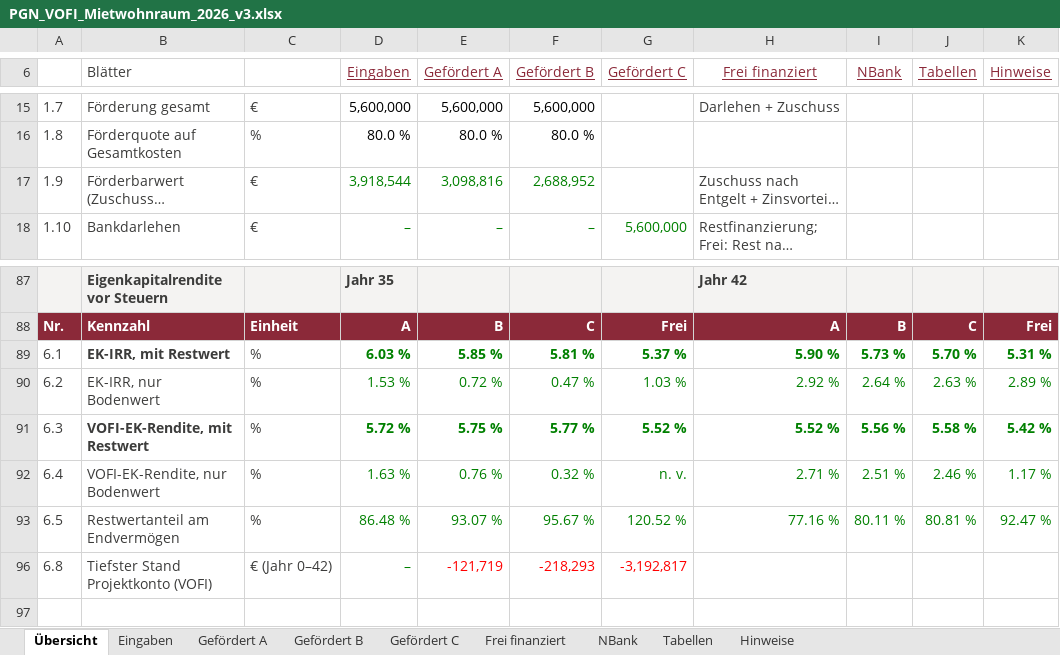
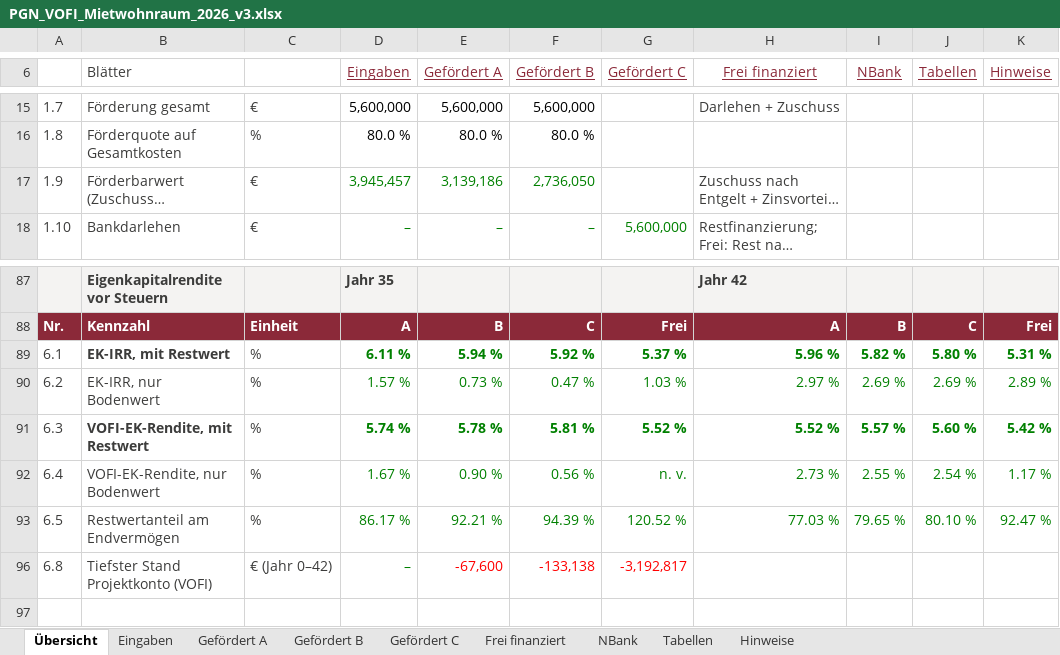
Before and after one commit to vgedaschko/NBank, an Excel workbook: vofi/PGN_VOFI_Mietwohnraum_2026_v3.xlsx, sheet Übersicht, drawn as a sheet; only a part is shown, gaps mark what is left out; long unchanged cells end in …; values as stored, in another font and other column widths than the file's, no borders; conditional formats not drawn; the diff covers the shown part only; the diff names each change by its address in the sheet, - before the commit and + after, or states it on an @@ line.

```diff
--- a/vofi/PGN_VOFI_Mietwohnraum_2026_v3.xlsx (sheet Übersicht)
+++ b/vofi/PGN_VOFI_Mietwohnraum_2026_v3.xlsx (sheet Übersicht)
-D17 (Eingaben): 3,918,544
+D17 (Eingaben): 3,945,457
-E17 (Gefördert A): 3,098,816
+E17 (Gefördert A): 3,139,186
-F17 (Gefördert B): 2,688,952
+F17 (Gefördert B): 2,736,050
-D89 (Eingaben): 6.03 %
+D89 (Eingaben): 6.11 %
-E89 (Gefördert A): 5.85 %
+E89 (Gefördert A): 5.94 %
-F89 (Gefördert B): 5.81 %
+F89 (Gefördert B): 5.92 %
-H89 (Frei finanziert): 5.90 %
+H89 (Frei finanziert): 5.96 %
-I89 (NBank): 5.73 %
+I89 (NBank): 5.82 %
-J89 (Tabellen): 5.70 %
+J89 (Tabellen): 5.80 %
-D90 (Eingaben): 1.53 %
+D90 (Eingaben): 1.57 %
-E90 (Gefördert A): 0.72 %
+E90 (Gefördert A): 0.73 %
-H90 (Frei finanziert): 2.92 %
+H90 (Frei finanziert): 2.97 %
-I90 (NBank): 2.64 %
+I90 (NBank): 2.69 %
-J90 (Tabellen): 2.63 %
+J90 (Tabellen): 2.69 %
-D91 (Eingaben): 5.72 %
+D91 (Eingaben): 5.74 %
-E91 (Gefördert A): 5.75 %
+E91 (Gefördert A): 5.78 %
-F91 (Gefördert B): 5.77 %
+F91 (Gefördert B): 5.81 %
-I91 (NBank): 5.56 %
+I91 (NBank): 5.57 %
-J91 (Tabellen): 5.58 %
+J91 (Tabellen): 5.60 %
-D92 (Eingaben): 1.63 %
+D92 (Eingaben): 1.67 %
-E92 (Gefördert A): 0.76 %
+E92 (Gefördert A): 0.90 %
-F92 (Gefördert B): 0.32 %
+F92 (Gefördert B): 0.56 %
-H92 (Frei finanziert): 2.71 %
+H92 (Frei finanziert): 2.73 %
-I92 (NBank): 2.51 %
+I92 (NBank): 2.55 %
-J92 (Tabellen): 2.46 %
+J92 (Tabellen): 2.54 %
-D93 (Eingaben): 86.48 %
+D93 (Eingaben): 86.17 %
-E93 (Gefördert A): 93.07 %
+E93 (Gefördert A): 92.21 %
-F93 (Gefördert B): 95.67 %
+F93 (Gefördert B): 94.39 %
-H93 (Frei finanziert): 77.16 %
+H93 (Frei finanziert): 77.03 %
-I93 (NBank): 80.11 %
+I93 (NBank): 79.65 %
-J93 (Tabellen): 80.81 %
+J93 (Tabellen): 80.10 %
-E96 (Gefördert A): -121,719
+E96 (Gefördert A): -67,600
-F96 (Gefördert B): -218,293
+F96 (Gefördert B): -133,138
```
Also changed, not shown: 43 edited cells elsewhere in this sheet, sheet Gefördert B, sheet Gefördert C, sheet Gefördert A, sheet NBank, sheet Eingaben, hidden cells, 14 other files.
